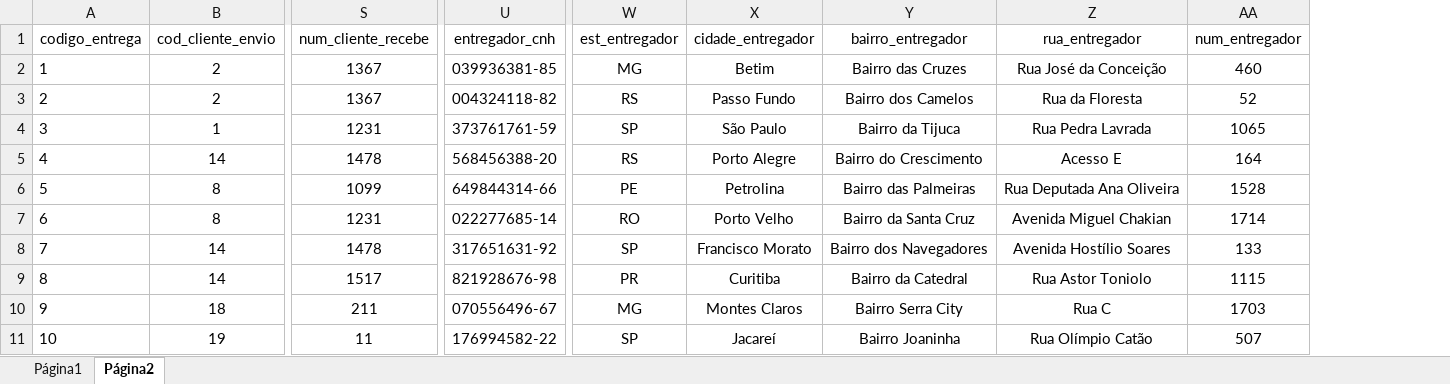
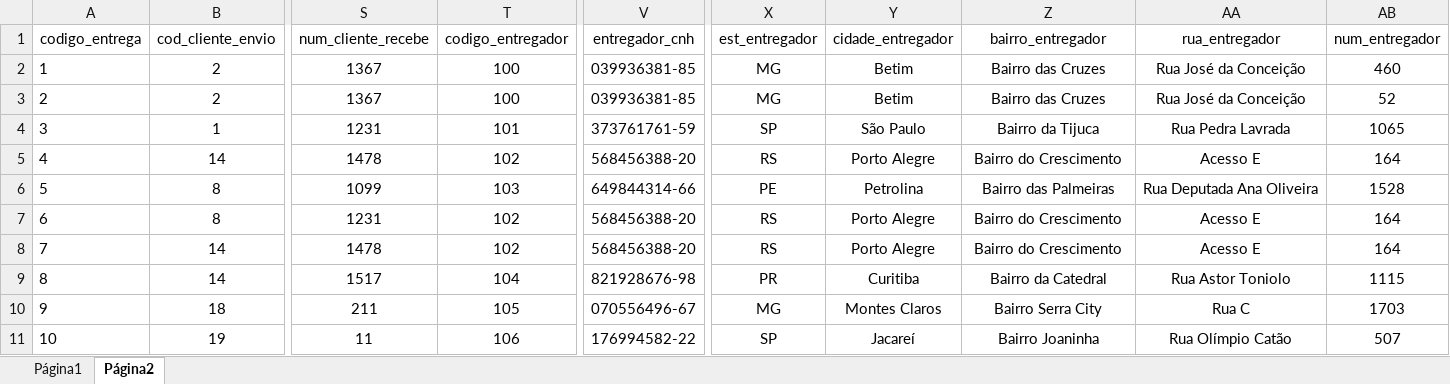
Before and after one commit to GustavoGomesDias/Template_Trab_BD1_2020, an Excel workbook: arquivos_trabalho/tabela/yourDelivery.xlsx, sheet Página2, drawn as a sheet; only a part is shown, gaps mark what is left out; values as stored, in another font and other column widths than the file's, no borders; charts and pictures not drawn; addresses are those after the commit; the diff names each change by its address in the sheet, - before the commit and + after, or states it on an @@ line.

Commit message:
feat: update tables

```diff
--- a/arquivos_trabalho/tabela/yourDelivery.xlsx (sheet Página2)
+++ b/arquivos_trabalho/tabela/yourDelivery.xlsx (sheet Página2)
+column T (codigo_entregador), rows 2-11: 100 | 100 | 101 | 102 | 103 | 102 | 102 | 104 | 105 | 106
-V3 (entregador_cnh): 004324118-82
+V3 (entregador_cnh): 039936381-85
-X3 (est_entregador): RS
+X3 (est_entregador): MG
-Y3 (cidade_entregador): Passo Fundo
+Y3 (cidade_entregador): Betim
-Z3 (bairro_entregador): Bairro dos Camelos
+Z3 (bairro_entregador): Bairro das Cruzes
-AA3 (rua_entregador): Rua da Floresta
+AA3 (rua_entregador): Rua José da Conceição
-V7 (entregador_cnh): 022277685-14
+V7 (entregador_cnh): 568456388-20
-X7 (est_entregador): RO
+X7 (est_entregador): RS
-Y7 (cidade_entregador): Porto Velho
+Y7 (cidade_entregador): Porto Alegre
-Z7 (bairro_entregador): Bairro da Santa Cruz
+Z7 (bairro_entregador): Bairro do Crescimento
-AA7 (rua_entregador): Avenida Miguel Chakian
+AA7 (rua_entregador): Acesso E
-AB7 (num_entregador): 1714
+AB7 (num_entregador): 164
-V8 (entregador_cnh): 317651631-92
+V8 (entregador_cnh): 568456388-20
-X8 (est_entregador): SP
+X8 (est_entregador): RS
-Y8 (cidade_entregador): Francisco Morato
+Y8 (cidade_entregador): Porto Alegre
-Z8 (bairro_entregador): Bairro dos Navegadores
+Z8 (bairro_entregador): Bairro do Crescimento
-AA8 (rua_entregador): Avenida Hostílio Soares
+AA8 (rua_entregador): Acesso E
-AB8 (num_entregador): 133
+AB8 (num_entregador): 164
```
Also changed, not shown: 1 other file.
